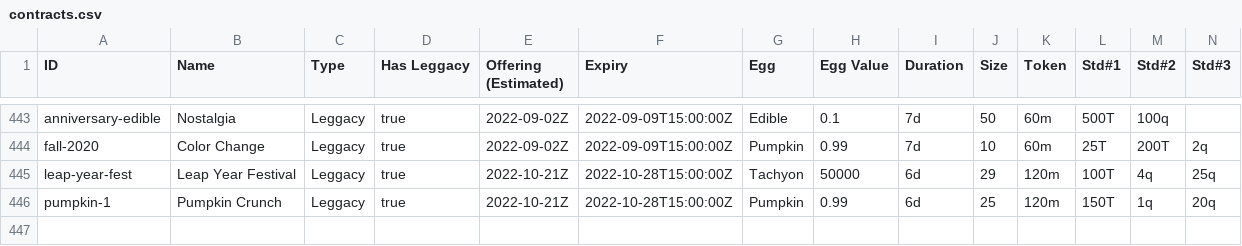
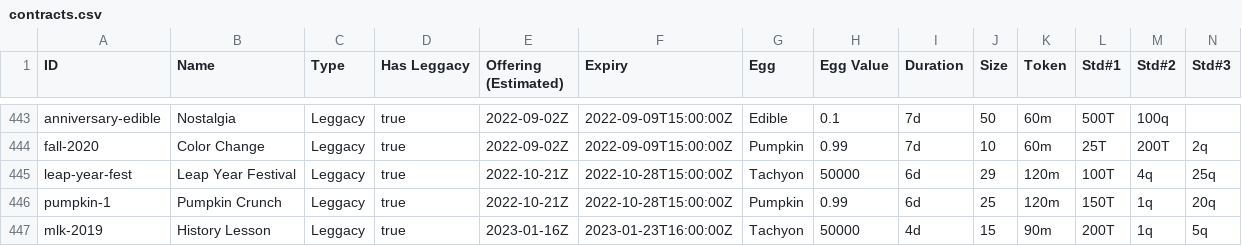
Before and after one commit to fanaticscripter/EggContractor, a CSV file: misc/ContractAggregator/data/contracts.csv, drawn as a sheet; only a part is shown, gaps mark what is left out; rows hold the shown columns only; the diff names each change by its address in the sheet, - before the commit and + after, or states it on an @@ line.

```diff
--- a/misc/ContractAggregator/data/contracts.csv
+++ b/misc/ContractAggregator/data/contracts.csv
+row 447: mlk-2019 | History Lesson | Leggacy | true | 2023-01-16Z | 2023-01-23T16:00:00Z | Tachyon | 50000 | 4d | 15 | 90m | 200T | 1q | 5q
```
